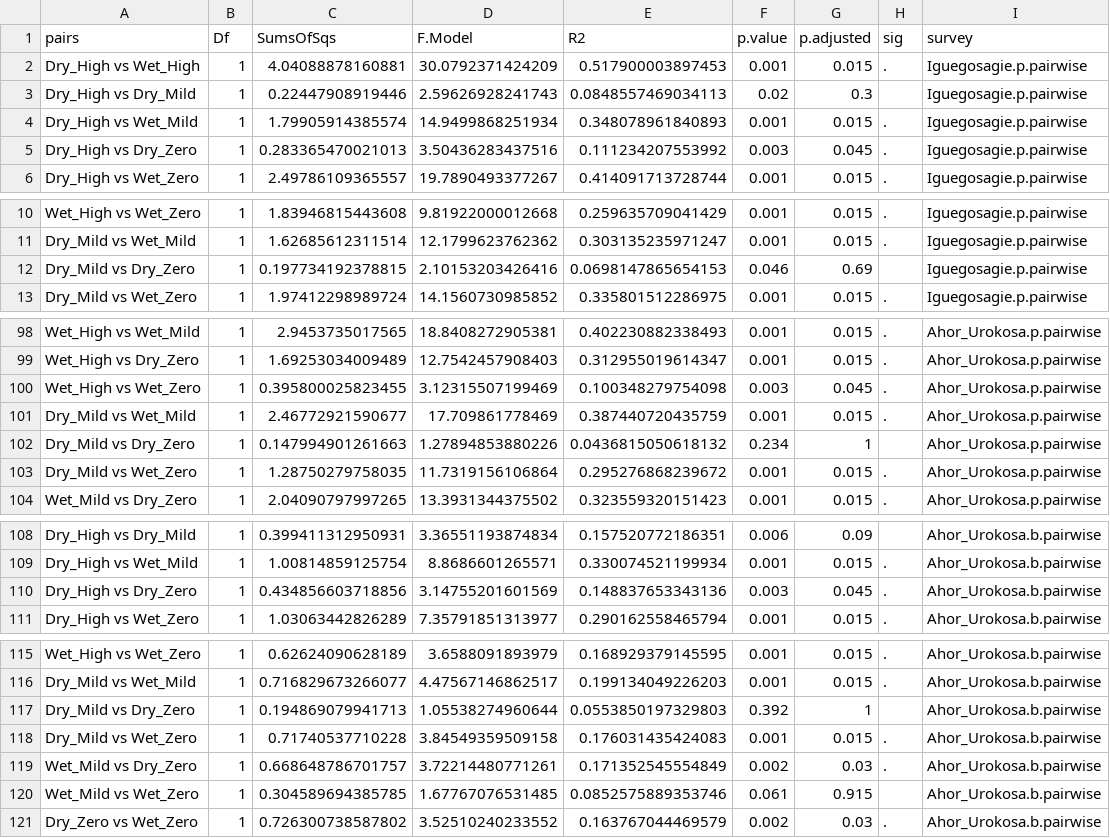
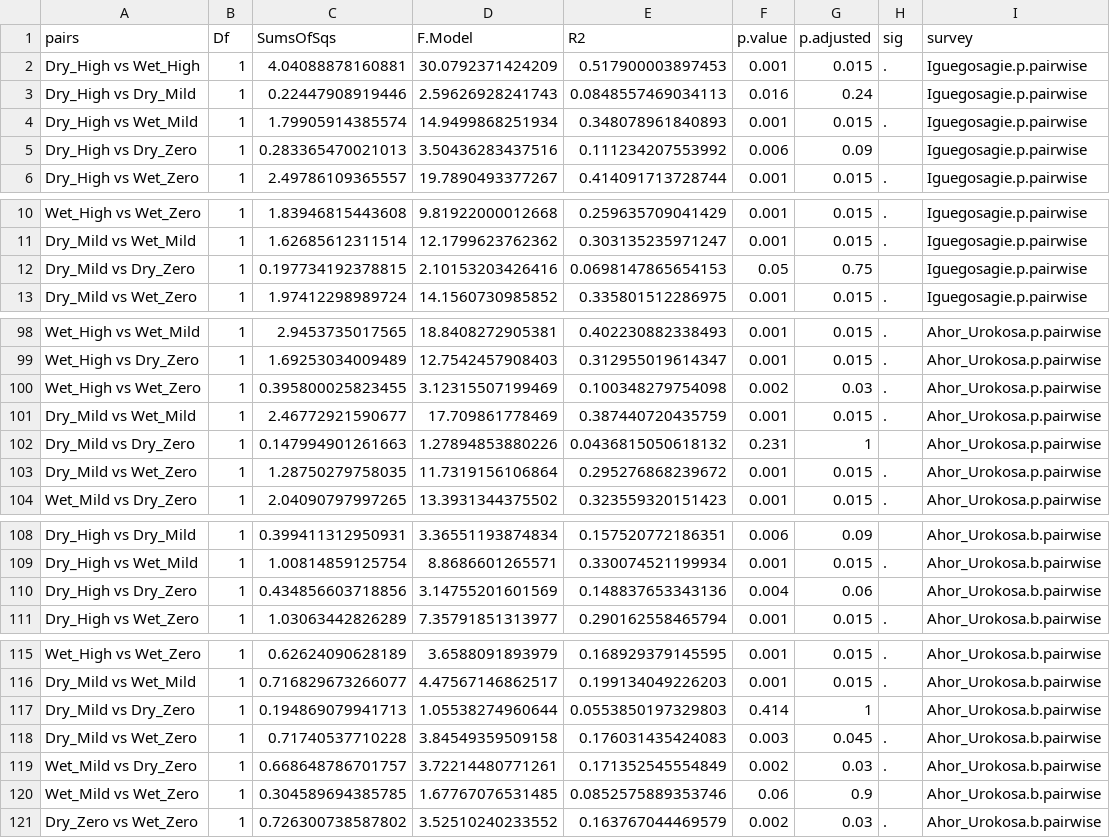
Before and after one commit to Nosa-Osawe/Chromolaena-project, a CSV file: Data/all_pairwise.csv, drawn as a sheet; only a part is shown, gaps mark what is left out; the diff covers the shown part only.

```diff
--- a/Data/all_pairwise.csv
+++ b/Data/all_pairwise.csv
@@ -2,5 +2,5 @@
 "Dry_High vs Wet_High",1,4.04088878160881,30.0792371424209,0.517900003897453,0.001,0.015,".","Iguegosagie.p.pairwise"
-"Dry_High vs Dry_Mild",1,0.22447908919446,2.59626928241743,0.0848557469034113,0.02,0.3,"","Iguegosagie.p.pairwise"
+"Dry_High vs Dry_Mild",1,0.22447908919446,2.59626928241743,0.0848557469034113,0.016,0.24,"","Iguegosagie.p.pairwise"
 "Dry_High vs Wet_Mild",1,1.79905914385574,14.9499868251934,0.348078961840893,0.001,0.015,".","Iguegosagie.p.pairwise"
-"Dry_High vs Dry_Zero",1,0.283365470021013,3.50436283437516,0.111234207553992,0.003,0.045,".","Iguegosagie.p.pairwise"
+"Dry_High vs Dry_Zero",1,0.283365470021013,3.50436283437516,0.111234207553992,0.006,0.09,"","Iguegosagie.p.pairwise"
 "Dry_High vs Wet_Zero",1,2.49786109365557,19.7890493377267,0.414091713728744,0.001,0.015,".","Iguegosagie.p.pairwise"
@@ -11,3 +11,3 @@
 "Dry_Mild vs Wet_Mild",1,1.62685612311514,12.1799623762362,0.303135235971247,0.001,0.015,".","Iguegosagie.p.pairwise"
-"Dry_Mild vs Dry_Zero",1,0.197734192378815,2.10153203426416,0.0698147865654153,0.046,0.69,"","Iguegosagie.p.pairwise"
+"Dry_Mild vs Dry_Zero",1,0.197734192378815,2.10153203426416,0.0698147865654153,0.05,0.75,"","Iguegosagie.p.pairwise"
 "Dry_Mild vs Wet_Zero",1,1.97412298989724,14.1560730985852,0.335801512286975,0.001,0.015,".","Iguegosagie.p.pairwise"
@@ -99,5 +99,5 @@
 "Wet_High vs Dry_Zero",1,1.69253034009489,12.7542457908403,0.312955019614347,0.001,0.015,".","Ahor_Urokosa.p.pairwise"
-"Wet_High vs Wet_Zero",1,0.395800025823455,3.12315507199469,0.100348279754098,0.003,0.045,".","Ahor_Urokosa.p.pairwise"
+"Wet_High vs Wet_Zero",1,0.395800025823455,3.12315507199469,0.100348279754098,0.002,0.03,".","Ahor_Urokosa.p.pairwise"
 "Dry_Mild vs Wet_Mild",1,2.46772921590677,17.709861778469,0.387440720435759,0.001,0.015,".","Ahor_Urokosa.p.pairwise"
-"Dry_Mild vs Dry_Zero",1,0.147994901261663,1.27894853880226,0.0436815050618132,0.234,1,"","Ahor_Urokosa.p.pairwise"
+"Dry_Mild vs Dry_Zero",1,0.147994901261663,1.27894853880226,0.0436815050618132,0.231,1,"","Ahor_Urokosa.p.pairwise"
 "Dry_Mild vs Wet_Zero",1,1.28750279758035,11.7319156106864,0.295276868239672,0.001,0.015,".","Ahor_Urokosa.p.pairwise"
@@ -109,3 +109,3 @@
 "Dry_High vs Wet_Mild",1,1.00814859125754,8.8686601265571,0.330074521199934,0.001,0.015,".","Ahor_Urokosa.b.pairwise"
-"Dry_High vs Dry_Zero",1,0.434856603718856,3.14755201601569,0.148837653343136,0.003,0.045,".","Ahor_Urokosa.b.pairwise"
+"Dry_High vs Dry_Zero",1,0.434856603718856,3.14755201601569,0.148837653343136,0.004,0.06,"","Ahor_Urokosa.b.pairwise"
 "Dry_High vs Wet_Zero",1,1.03063442826289,7.35791851313977,0.290162558465794,0.001,0.015,".","Ahor_Urokosa.b.pairwise"
@@ -116,6 +116,6 @@
 "Dry_Mild vs Wet_Mild",1,0.716829673266077,4.47567146862517,0.199134049226203,0.001,0.015,".","Ahor_Urokosa.b.pairwise"
-"Dry_Mild vs Dry_Zero",1,0.194869079941713,1.05538274960644,0.0553850197329803,0.392,1,"","Ahor_Urokosa.b.pairwise"
-"Dry_Mild vs Wet_Zero",1,0.71740537710228,3.84549359509158,0.176031435424083,0.001,0.015,".","Ahor_Urokosa.b.pairwise"
+"Dry_Mild vs Dry_Zero",1,0.194869079941713,1.05538274960644,0.0553850197329803,0.414,1,"","Ahor_Urokosa.b.pairwise"
+"Dry_Mild vs Wet_Zero",1,0.71740537710228,3.84549359509158,0.176031435424083,0.003,0.045,".","Ahor_Urokosa.b.pairwise"
 "Wet_Mild vs Dry_Zero",1,0.668648786701757,3.72214480771261,0.171352545554849,0.002,0.03,".","Ahor_Urokosa.b.pairwise"
-"Wet_Mild vs Wet_Zero",1,0.304589694385785,1.67767076531485,0.0852575889353746,0.061,0.915,"","Ahor_Urokosa.b.pairwise"
+"Wet_Mild vs Wet_Zero",1,0.304589694385785,1.67767076531485,0.0852575889353746,0.06,0.9,"","Ahor_Urokosa.b.pairwise"
 "Dry_Zero vs Wet_Zero",1,0.726300738587802,3.52510240233552,0.163767044469579,0.002,0.03,".","Ahor_Urokosa.b.pairwise"
```
Also changed, not shown: 47 edited cells elsewhere in this file, 18 other files.
